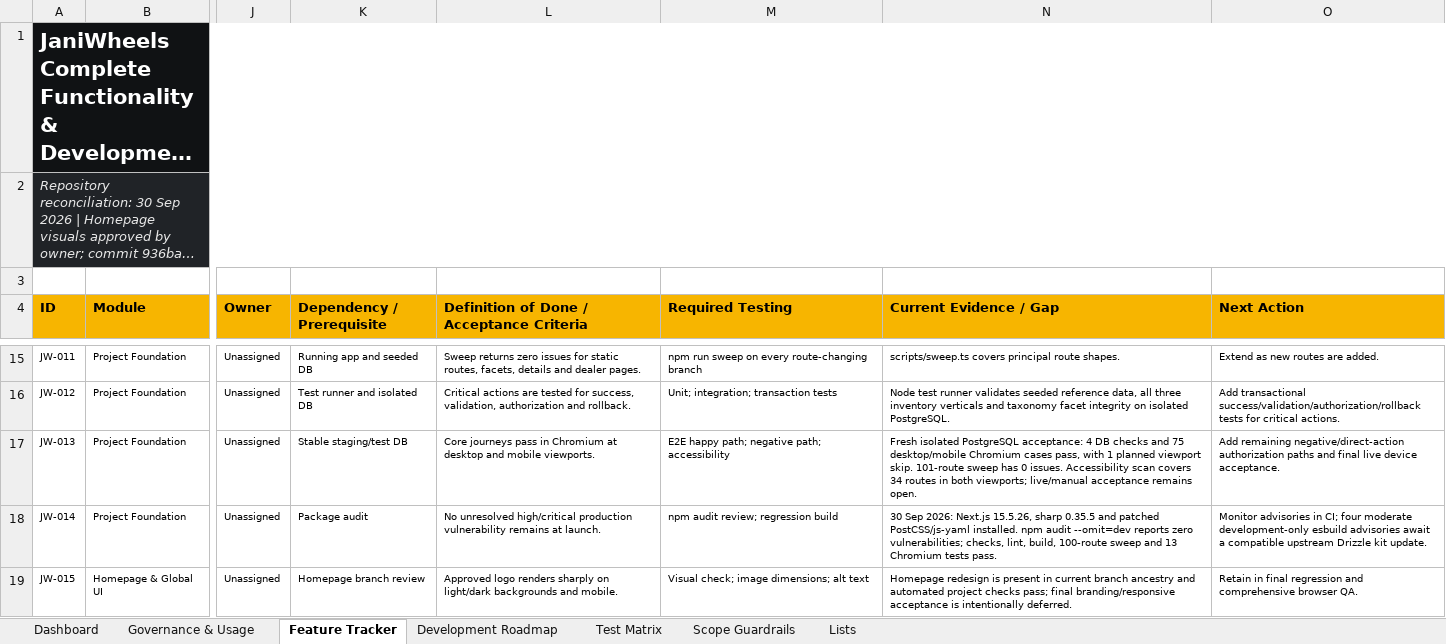
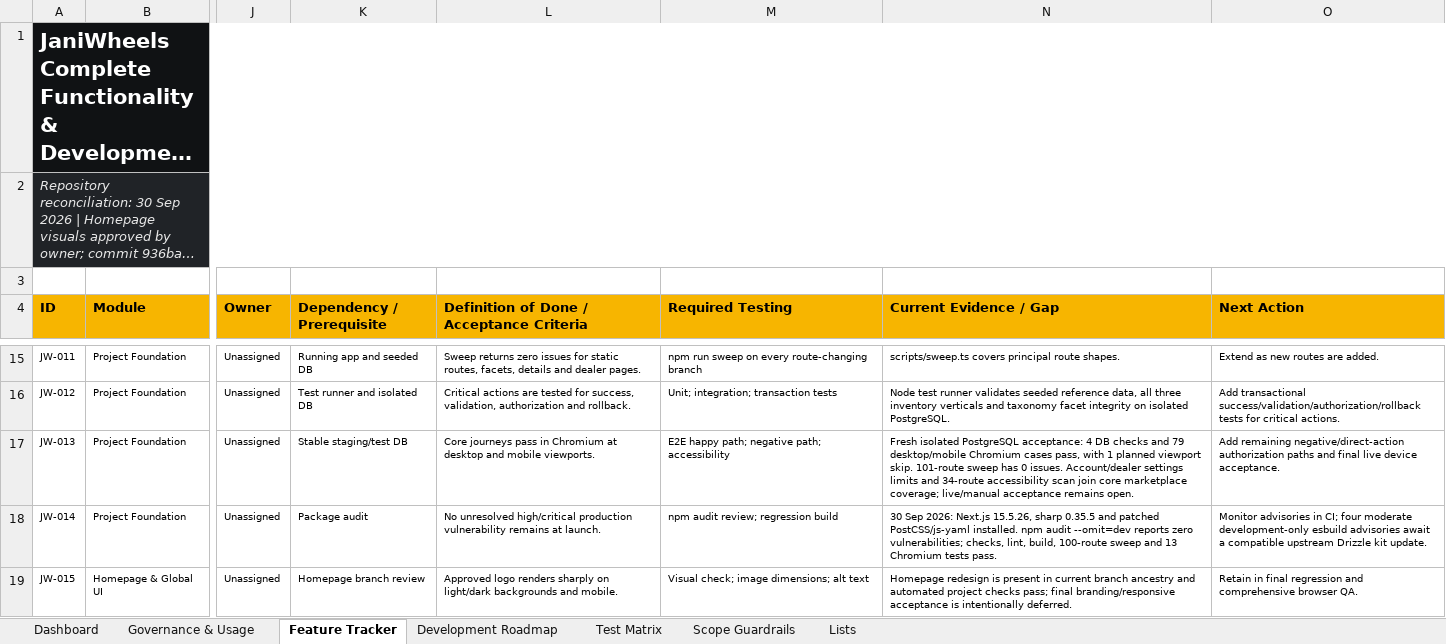
Before and after one commit to Tech-Orbit-Systems/JaniWheels, an Excel workbook: docs/JaniWheels_Complete_Feature_Development_Tracker.xlsx, sheet Feature Tracker, drawn as a sheet; only a part is shown, gaps mark what is left out; long unchanged cells end in …; values as stored, in another font and other column widths than the file's, no borders; conditional formats and table styles not drawn; the diff covers the shown part only; the diff names each change by its address in the sheet, - before the commit and + after, or states it on an @@ line.

Commit message:
Limit account and dealer setting writes

```diff
--- a/docs/JaniWheels_Complete_Feature_Development_Tracker.xlsx (sheet Feature Tracker)
+++ b/docs/JaniWheels_Complete_Feature_Development_Tracker.xlsx (sheet Feature Tracker)
-N17 (Current Evidence / Gap): …checks and 75 desktop/mobile Chromium cases pass, with 1 planned viewport skip. 101-route sweep has 0 issues. Accessibility scan covers 34 routes in both viewports; live/manual acceptance…
+N17 (Current Evidence / Gap): …checks and 79 desktop/mobile Chromium cases pass, with 1 planned viewport skip. 101-route sweep has 0 issues. Account/dealer settings limits and 34-route accessibility scan join core marketplace coverage; live/manual acceptance…
```
Also changed, not shown: 4 edited cells elsewhere in this sheet, sheet Test Matrix, sheet Governance & Usage, sheet Dashboard, charts or pictures, 4 other files.
